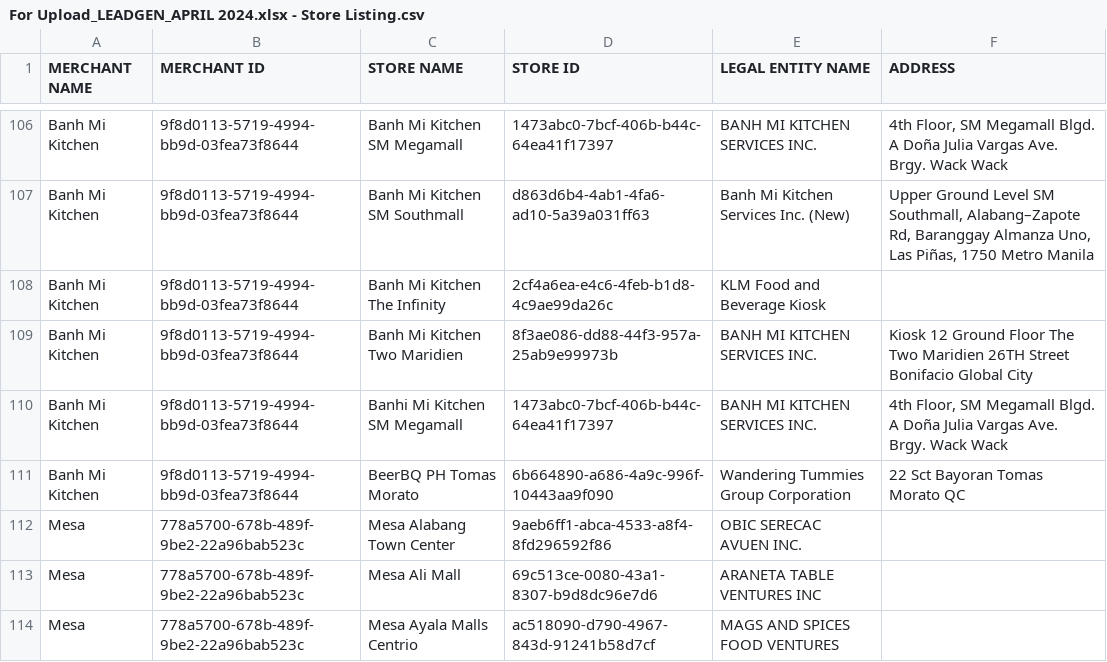
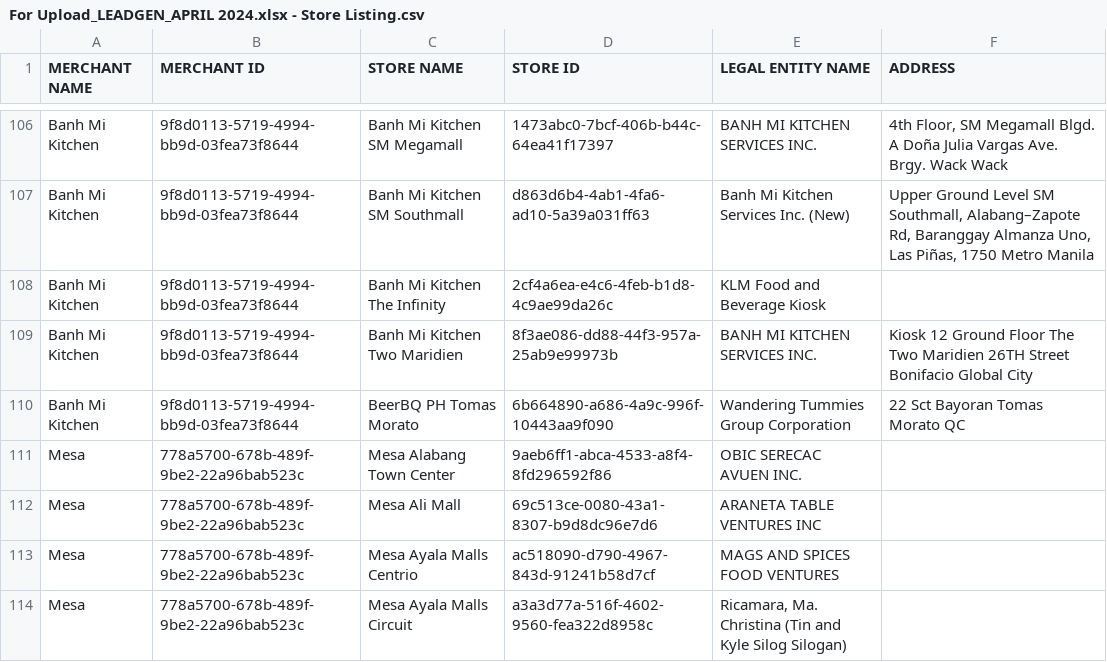
Before and after one commit to jerico313/Merchant-Tool, a CSV file: merchant/store/uploads/For Upload_LEADGEN_APRIL 2024.xlsx - Store Listing.csv, drawn as a sheet; only a part is shown, gaps mark what is left out; the shorter side is filled out with more unchanged rows.

```diff
--- a/merchant/store/uploads/For Upload_LEADGEN_APRIL 2024.xlsx - Store Listing.csv
+++ b/merchant/store/uploads/For Upload_LEADGEN_APRIL 2024.xlsx - Store Listing.csv
@@ -109,3 +109,2 @@ Banh Mi Kitchen,9f8d0113-5719-4994-bb9d-03fea73f8644,Banh Mi Kitchen The Infinit
 Banh Mi Kitchen,9f8d0113-5719-4994-bb9d-03fea73f8644,Banh Mi Kitchen Two Maridien,8f3ae086-dd88-44f3-957a-25ab9e99973b,BANH MI KITCHEN SERVICES INC.,Kiosk 12 Ground Floor The Two Maridien 26TH Street Bonifacio Global City
-Banh Mi Kitchen,9f8d0113-5719-4994-bb9d-03fea73f8644,Banhi Mi Kitchen SM Megamall,1473abc0-7bcf-406b-b44c-64ea41f17397,BANH MI KITCHEN SERVICES INC.,"4th Floor, SM Megamall Blgd. A Doña Julia Vargas Ave. Brgy. Wack Wack"
 Banh Mi Kitchen,9f8d0113-5719-4994-bb9d-03fea73f8644,BeerBQ PH Tomas Morato,6b664890-a686-4a9c-996f-10443aa9f090,Wandering Tummies Group Corporation,22 Sct Bayoran Tomas Morato QC
```
Also changed, not shown: merchant/uploads/Merchants - Testing.csv, 21 other files.
